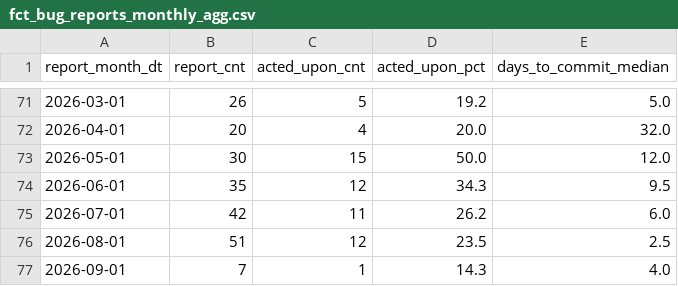
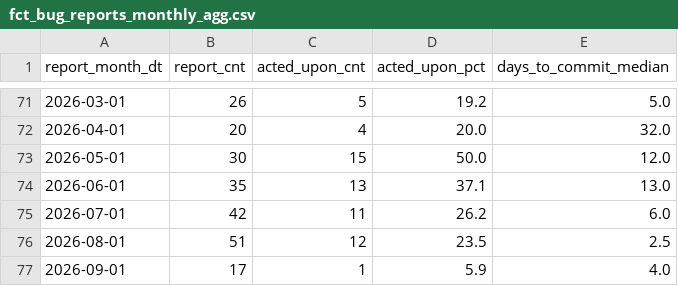
Before and after one commit to dorianinsights/postgres_bug_analysis, a CSV file: data/derived/fct_bug_reports_monthly_agg.csv, drawn as a sheet; only a part is shown, gaps mark what is left out.

```diff
--- a/data/derived/fct_bug_reports_monthly_agg.csv
+++ b/data/derived/fct_bug_reports_monthly_agg.csv
@@ -73,5 +73,5 @@ report_month_dt,report_cnt,acted_upon_cnt,acted_upon_pct,days_to_commit_median
 2026-05-01,30,15,50.0,12.0
-2026-06-01,35,12,34.3,9.5
+2026-06-01,35,13,37.1,13.0
 2026-07-01,42,11,26.2,6.0
 2026-08-01,51,12,23.5,2.5
-2026-09-01,7,1,14.3,4.0
+2026-09-01,17,1,5.9,4.0
```
Also changed, not shown: data/derived/dim_release.csv, data/derived/dim_version.csv, 6 other files.
